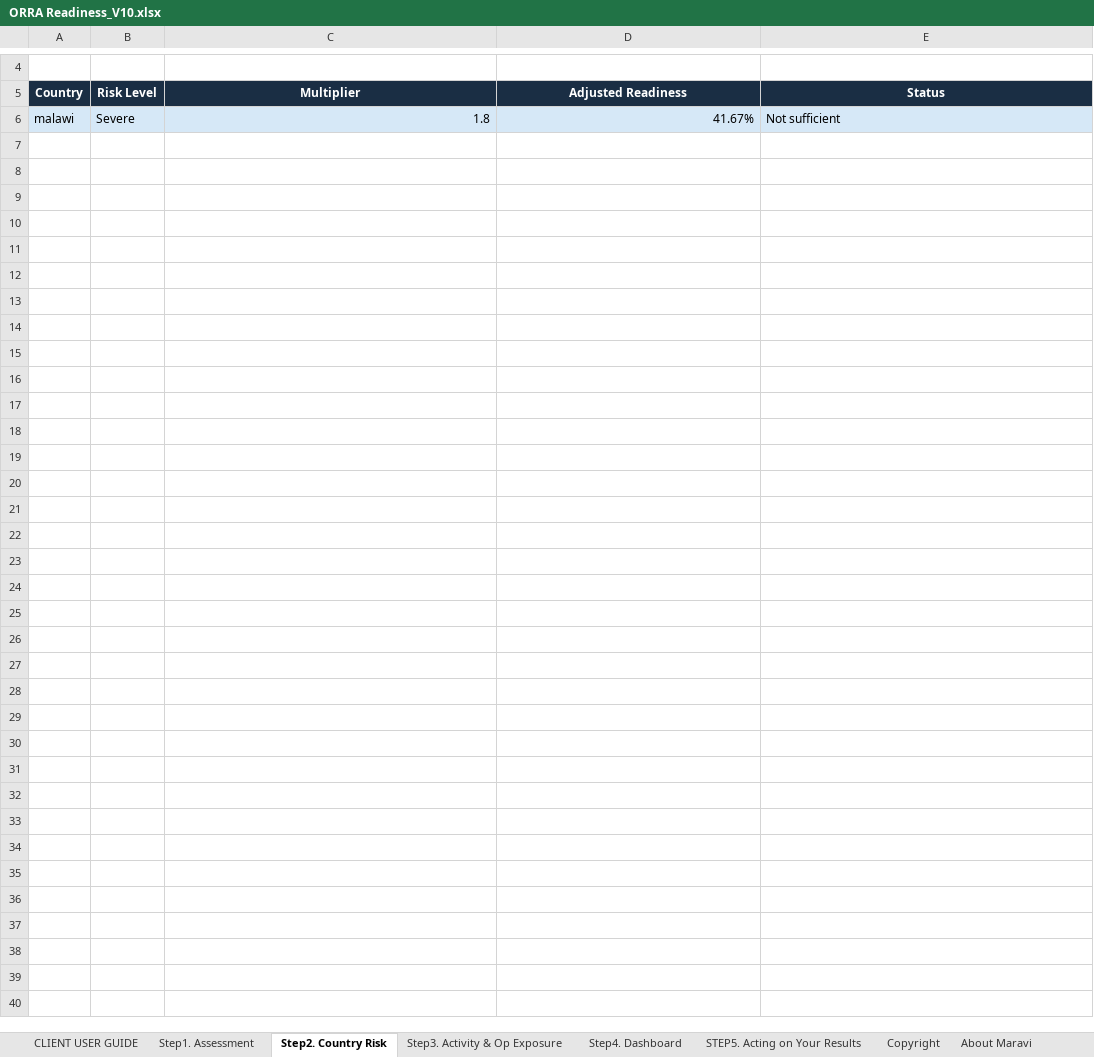
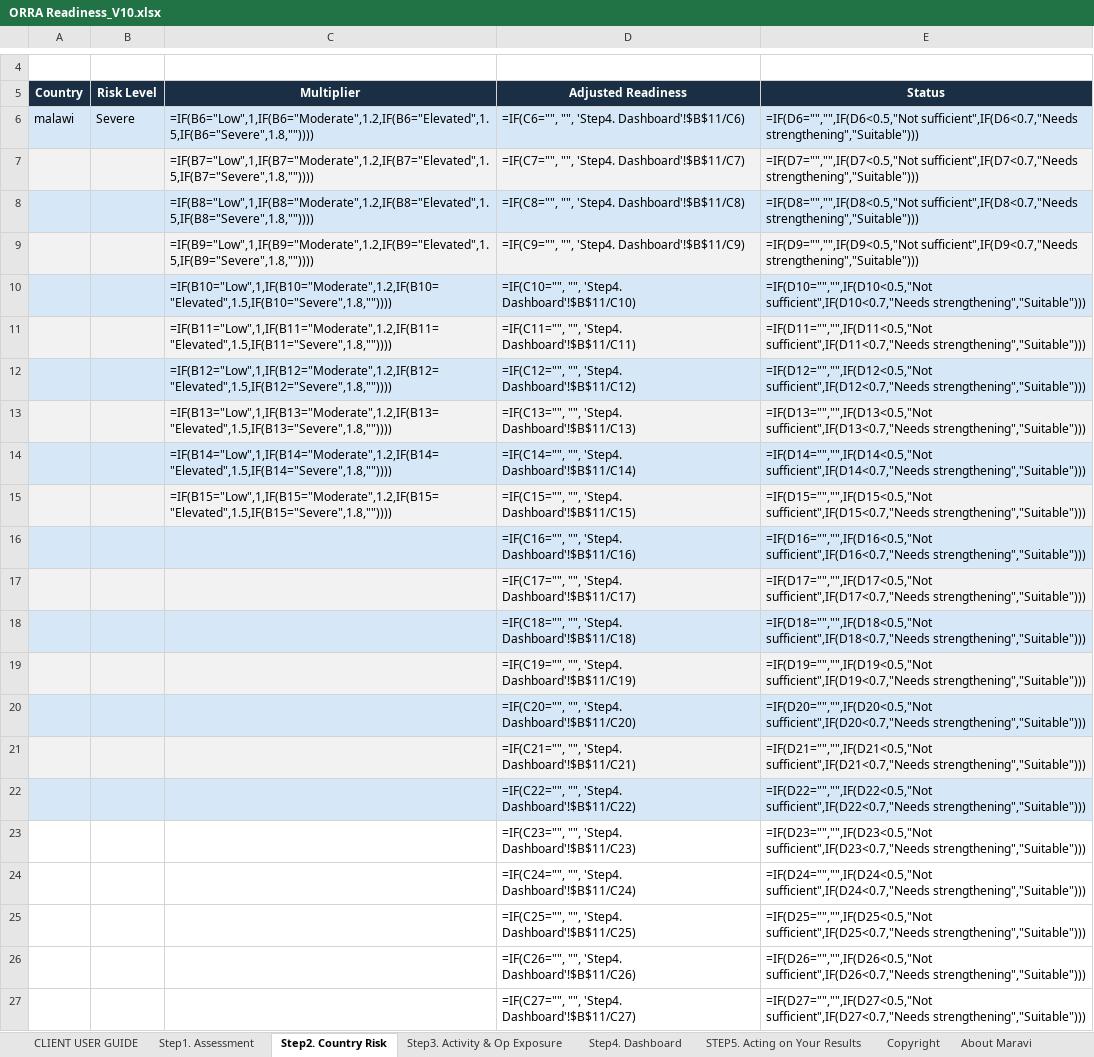
Before and after one commit to TMcN-R/Readiness, an Excel workbook: ORRA Readiness_V10.xlsx, sheet Step2. Country Risk, drawn as a sheet; only a part is shown, gaps mark what is left out; values as stored, in another font and other column widths than the file's, no borders; formulas without a stored value are shown as written; charts and pictures not drawn; the diff names each change by its address in the sheet, - before the commit and + after, or states it on an @@ line.

```diff
--- a/ORRA Readiness_V10.xlsx (sheet Step2. Country Risk)
+++ b/ORRA Readiness_V10.xlsx (sheet Step2. Country Risk)
-C6 (Multiplier): 1.8
+C6 (Multiplier): =IF(B6="Low",1,IF(B6="Moderate",1.2,IF(B6="Elevated",1.5,IF(B6="Severe",1.8,""))))
-D6 (Adjusted Readiness): 41.67%
+D6 (Adjusted Readiness): =IF(C6="", "", 'Step4. Dashboard'!$B$11/C6)
-E6 (Status): Not sufficient
+E6 (Status): =IF(D6="","",IF(D6<0.5,"Not sufficient",IF(D6<0.7,"Needs strengthening","Suitable")))
+row 7:  |  | =IF(B7="Low",1,IF(B7="Moderate",1.2,IF(B7="Elevated",1.5,IF(B7="Severe",1.8,"")))) | =IF(C7="", "", 'Step4. Dashboard'!$B$11/C7) | =IF(D7="","",IF(D7<0.5,"Not sufficient",IF(D7<0.7,"Needs strengthening","Suitable")))
+row 8:  |  | =IF(B8="Low",1,IF(B8="Moderate",1.2,IF(B8="Elevated",1.5,IF(B8="Severe",1.8,"")))) | =IF(C8="", "", 'Step4. Dashboard'!$B$11/C8) | =IF(D8="","",IF(D8<0.5,"Not sufficient",IF(D8<0.7,"Needs strengthening","Suitable")))
+row 9:  |  | =IF(B9="Low",1,IF(B9="Moderate",1.2,IF(B9="Elevated",1.5,IF(B9="Severe",1.8,"")))) | =IF(C9="", "", 'Step4. Dashboard'!$B$11/C9) | =IF(D9="","",IF(D9<0.5,"Not sufficient",IF(D9<0.7,"Needs strengthening","Suitable")))
+row 10:  |  | =IF(B10="Low",1,IF(B10="Moderate",1.2,IF(B10="Elevated",1.5,IF(B10="Severe",1.8,"")))) | =IF(C10="", "", 'Step4. Dashboard'!$B$11/C10) | =IF(D10="","",IF(D10<0.5,"Not sufficient",IF(D10<0.7,"Needs strengthening","Suitable")))
+row 11:  |  | =IF(B11="Low",1,IF(B11="Moderate",1.2,IF(B11="Elevated",1.5,IF(B11="Severe",1.8,"")))) | =IF(C11="", "", 'Step4. Dashboard'!$B$11/C11) | =IF(D11="","",IF(D11<0.5,"Not sufficient",IF(D11<0.7,"Needs strengthening","Suitable")))
+row 12:  |  | =IF(B12="Low",1,IF(B12="Moderate",1.2,IF(B12="Elevated",1.5,IF(B12="Severe",1.8,"")))) | =IF(C12="", "", 'Step4. Dashboard'!$B$11/C12) | =IF(D12="","",IF(D12<0.5,"Not sufficient",IF(D12<0.7,"Needs strengthening","Suitable")))
+row 13:  |  | =IF(B13="Low",1,IF(B13="Moderate",1.2,IF(B13="Elevated",1.5,IF(B13="Severe",1.8,"")))) | =IF(C13="", "", 'Step4. Dashboard'!$B$11/C13) | =IF(D13="","",IF(D13<0.5,"Not sufficient",IF(D13<0.7,"Needs strengthening","Suitable")))
+row 14:  |  | =IF(B14="Low",1,IF(B14="Moderate",1.2,IF(B14="Elevated",1.5,IF(B14="Severe",1.8,"")))) | =IF(C14="", "", 'Step4. Dashboard'!$B$11/C14) | =IF(D14="","",IF(D14<0.5,"Not sufficient",IF(D14<0.7,"Needs strengthening","Suitable")))
+row 15:  |  | =IF(B15="Low",1,IF(B15="Moderate",1.2,IF(B15="Elevated",1.5,IF(B15="Severe",1.8,"")))) | =IF(C15="", "", 'Step4. Dashboard'!$B$11/C15) | =IF(D15="","",IF(D15<0.5,"Not sufficient",IF(D15<0.7,"Needs strengthening","Suitable")))
+row 16:  |  |  | =IF(C16="", "", 'Step4. Dashboard'!$B$11/C16) | =IF(D16="","",IF(D16<0.5,"Not sufficient",IF(D16<0.7,"Needs strengthening","Suitable")))
+row 17:  |  |  | =IF(C17="", "", 'Step4. Dashboard'!$B$11/C17) | =IF(D17="","",IF(D17<0.5,"Not sufficient",IF(D17<0.7,"Needs strengthening","Suitable")))
+row 18:  |  |  | =IF(C18="", "", 'Step4. Dashboard'!$B$11/C18) | =IF(D18="","",IF(D18<0.5,"Not sufficient",IF(D18<0.7,"Needs strengthening","Suitable")))
+row 19:  |  |  | =IF(C19="", "", 'Step4. Dashboard'!$B$11/C19) | =IF(D19="","",IF(D19<0.5,"Not sufficient",IF(D19<0.7,"Needs strengthening","Suitable")))
+row 20:  |  |  | =IF(C20="", "", 'Step4. Dashboard'!$B$11/C20) | =IF(D20="","",IF(D20<0.5,"Not sufficient",IF(D20<0.7,"Needs strengthening","Suitable")))
+row 21:  |  |  | =IF(C21="", "", 'Step4. Dashboard'!$B$11/C21) | =IF(D21="","",IF(D21<0.5,"Not sufficient",IF(D21<0.7,"Needs strengthening","Suitable")))
+row 22:  |  |  | =IF(C22="", "", 'Step4. Dashboard'!$B$11/C22) | =IF(D22="","",IF(D22<0.5,"Not sufficient",IF(D22<0.7,"Needs strengthening","Suitable")))
+row 23:  |  |  | =IF(C23="", "", 'Step4. Dashboard'!$B$11/C23) | =IF(D23="","",IF(D23<0.5,"Not sufficient",IF(D23<0.7,"Needs strengthening","Suitable")))
+row 24:  |  |  | =IF(C24="", "", 'Step4. Dashboard'!$B$11/C24) | =IF(D24="","",IF(D24<0.5,"Not sufficient",IF(D24<0.7,"Needs strengthening","Suitable")))
+row 25:  |  |  | =IF(C25="", "", 'Step4. Dashboard'!$B$11/C25) | =IF(D25="","",IF(D25<0.5,"Not sufficient",IF(D25<0.7,"Needs strengthening","Suitable")))
+row 26:  |  |  | =IF(C26="", "", 'Step4. Dashboard'!$B$11/C26) | =IF(D26="","",IF(D26<0.5,"Not sufficient",IF(D26<0.7,"Needs strengthening","Suitable")))
+row 27:  |  |  | =IF(C27="", "", 'Step4. Dashboard'!$B$11/C27) | =IF(D27="","",IF(D27<0.5,"Not sufficient",IF(D27<0.7,"Needs strengthening","Suitable")))
```
Also changed, not shown: sheet Step4. Dashboard, sheet STEP5. Acting on Your Results, sheet Step1. Assessment, hidden cells, charts or pictures, 2 other files.
